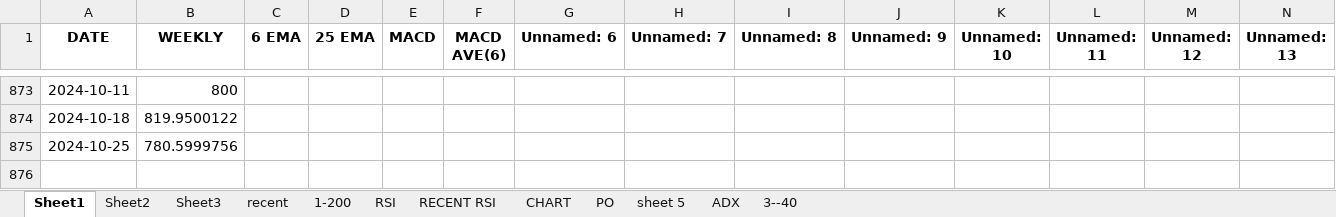
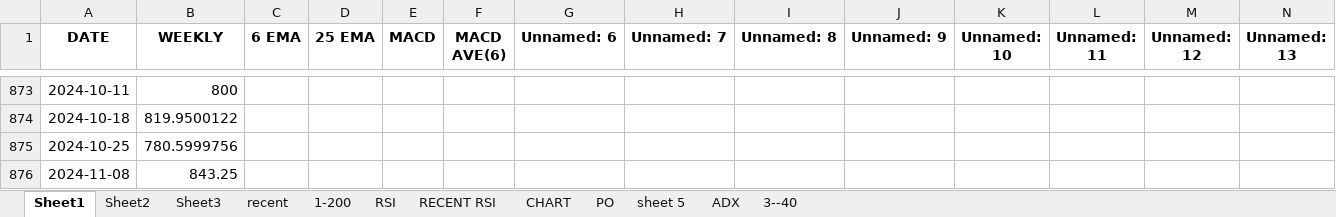
Before and after one commit to pranjitautomation/bsescrapping, an Excel workbook: State Bank of India.xlsx, sheet Sheet1, drawn as a sheet; only a part is shown, gaps mark what is left out; values as stored, in another font and other column widths than the file's, no borders; rows hold the shown columns only; the diff names each change by its address in the sheet, - before the commit and + after, or states it on an @@ line.

```diff
--- a/State Bank of India.xlsx (sheet Sheet1)
+++ b/State Bank of India.xlsx (sheet Sheet1)
+row 876: 2024-11-08 | 843.25
```
